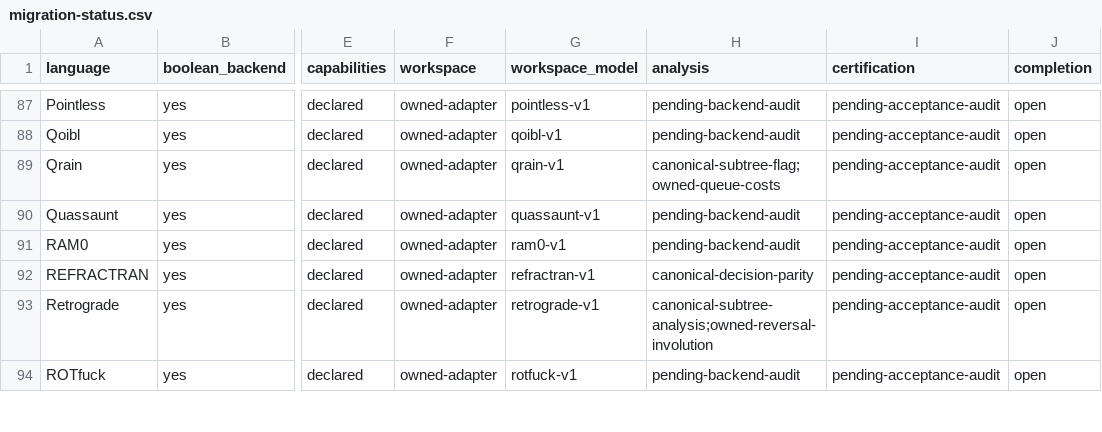
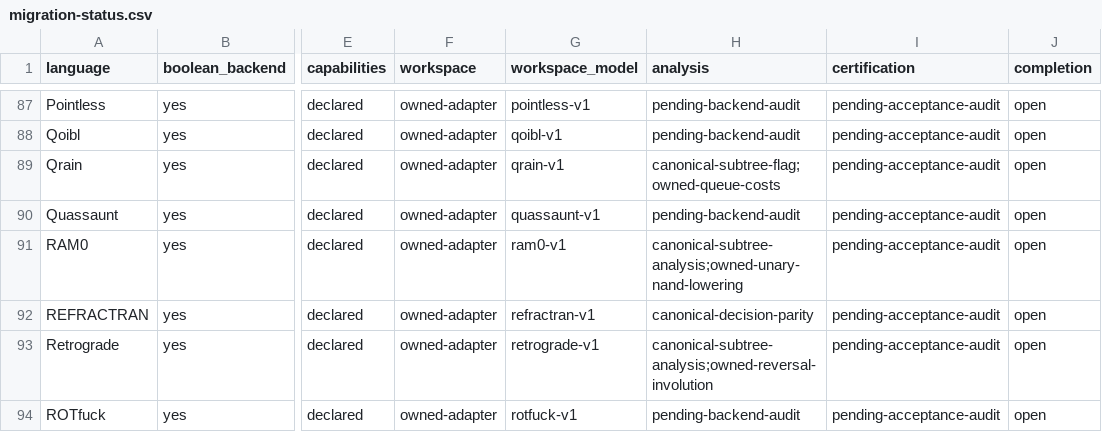
Before and after one commit to bangyen/esolangs, a CSV file: docs/migration-status.csv, drawn as a sheet; only a part is shown, gaps mark what is left out; the diff names each change by its address in the sheet, - before the commit and + after, or states it on an @@ line.

Commit message:
Use canonical subtree analysis in RAM0's NAND fallback
Replace recursive table slices and repeated constant classification with
canonical subtree IDs. Lower unary leaf pairs directly to native NAND refs,
avoiding two recursive calls and the ID build for the one-input base case.
Preserve NAND simplification, gate allocation/interning order, unary addresses,
ordered reads, shared-tree subtree slots and the width-one three-input cap.
Record RAM0's analysis audit; catalog acceptance stays open.

632 corpus requests are byte-identical to 96b208e19; complement control changes
all 632. All 240 larger layouts through n=10 match. 2,120 exhaustive normal
native/stepped records and 166 sampled n=4/6 balanced records preserve outputs,
source steps, input progress, resource peaks, isolated retained captures and
snapshot hashes. Exhaustive width-one n<=3 adds 2,120 paired records and
1,256,496 semantic samples: total 4,406 pairs and 1,330,216 samples. Final
fallback replay matches every non-timing field. Live ID faults force wrong
answers in both normal and width-one generated programs; no collected cases
added. Repeated completion preserves post-halt output.

Twelve timing cohorts cover default dense/parity/sparse n=4/8/12 and every NAND
table at n=1/2/3. All pass the existing 0.9 throughput floor; minimum ratio
0.900375, three alternating laps in 6.95s. Decision-layer maps missed the floor
and were replaced with direct canonical IDs plus native pair lowering; the
rejected measurement remains in ignored evidence. No budget was relaxed.
All 915 emitted-size/source-step measurements, generated-doc and dead-definition
checks pass. Bounds, size pins and Size anchors remain unchanged.

Installed wheel Python 3.12–3.15 matches source module bytes and all normal,
larger-layout and width-one execution/resource records (9.71–11.97s/version).
Required just test passes on 96b208e19: pre-commit 1.4s, mypy 6.3s, pytest
150.4s; referee wall 151.9s, bounded wrapper 152.58s under 260s.

```diff
--- a/docs/migration-status.csv
+++ b/docs/migration-status.csv
-H91 (analysis): pending-backend-audit
+H91 (analysis): canonical-subtree-analysis;owned-unary-nand-lowering
```
Also changed, not shown: 3 other files.
